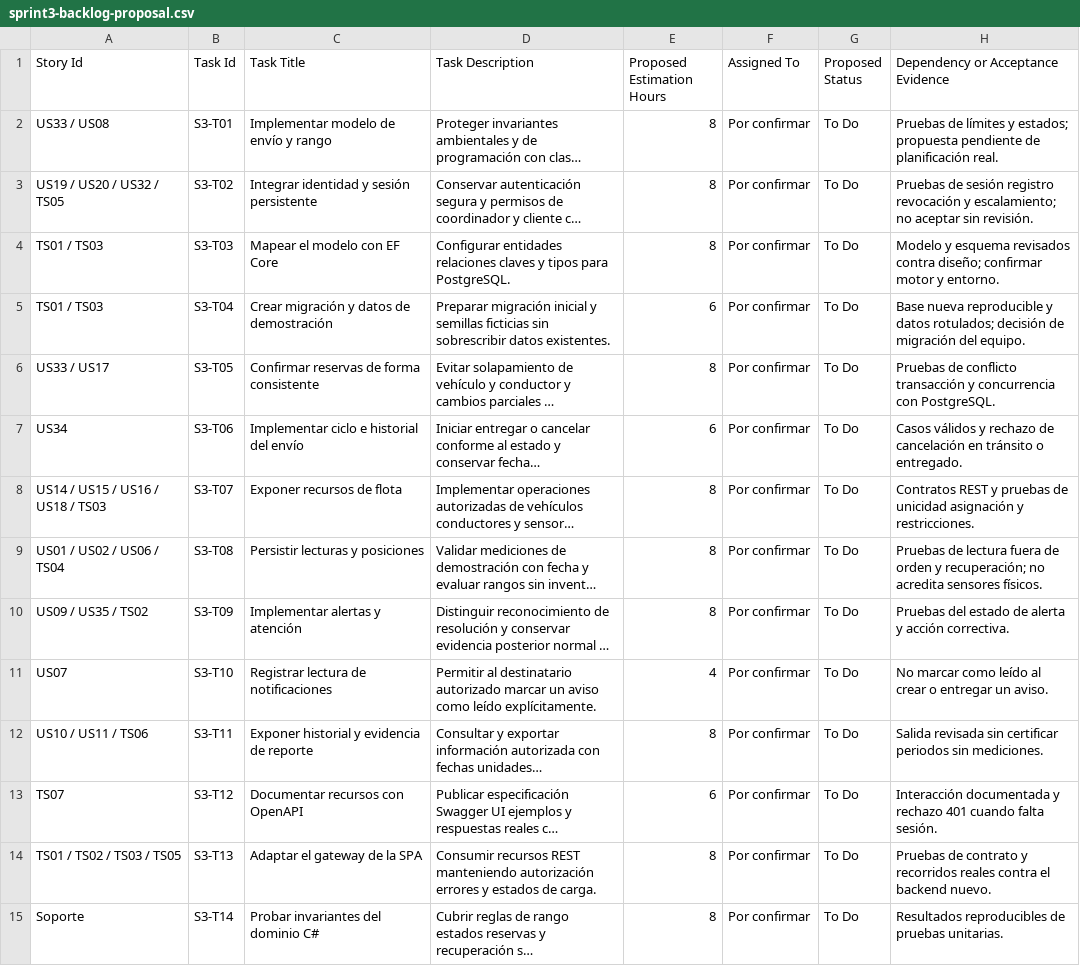
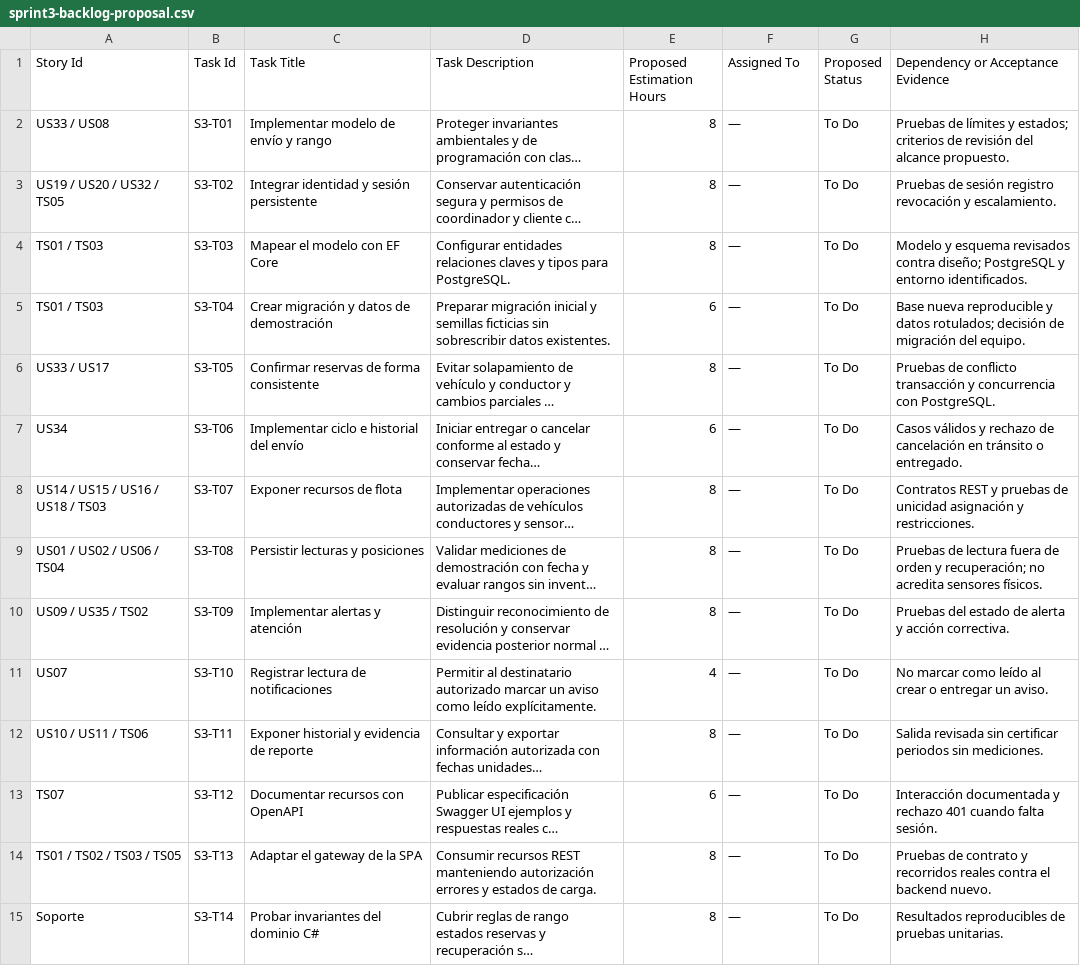
Before and after one commit to upc-pre-202620-1asi0730-8088-FrioTrackk/report-friotrack, a CSV file: docs/av2/sprint3-backlog-proposal.csv, drawn as a sheet; only a part is shown; long unchanged cells end in …; the diff covers the shown part only; the diff names each change by its address in the sheet, - before the commit and + after, or states it on an @@ line.

```diff
--- a/docs/av2/sprint3-backlog-proposal.csv
+++ b/docs/av2/sprint3-backlog-proposal.csv
-F2:F15 (Assigned To): Por confirmar
+F2:F15 (Assigned To): —
-H2: …y estados; propuesta pendiente de planificación real.
+H2: …y estados; criterios de revisión del alcance propuesto.
-H3: …revocación y escalamiento; no aceptar sin revisión.
+H3: …revocación y escalamiento.
-H4: …contra diseño; confirmar motor y entorno.
+H4: …contra diseño; PostgreSQL y entorno identificados.
```
Also changed, not shown: 21 edited cells elsewhere in this file, docs/av2/validation-records.csv, 15 other files.
